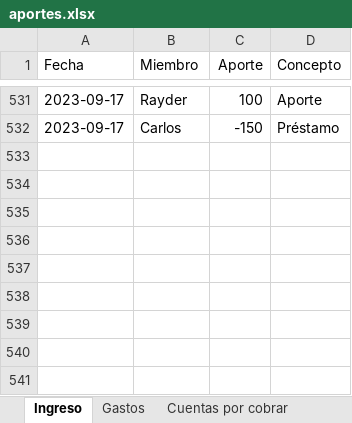
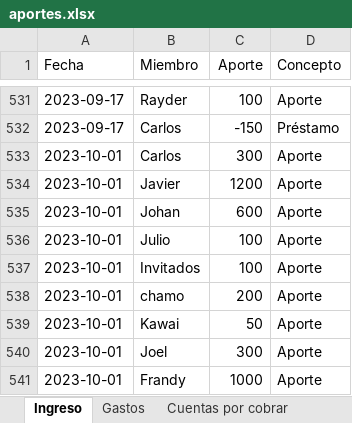
Before and after one commit to Johan-rosa/goat_website, an Excel workbook: data/aportes.xlsx, sheet Ingreso, drawn as a sheet; only a part is shown, gaps mark what is left out; values as stored, in another font and other column widths than the file's, no borders; conditional formats not drawn; the diff names each change by its address in the sheet, - before the commit and + after, or states it on an @@ line.

```diff
--- a/data/aportes.xlsx (sheet Ingreso)
+++ b/data/aportes.xlsx (sheet Ingreso)
+row 533: 2023-10-01 | Carlos | 300 | Aporte
+row 534: 2023-10-01 | Javier | 1200 | Aporte
+row 535: 2023-10-01 | Johan | 600 | Aporte
+row 536: 2023-10-01 | Julio | 100 | Aporte
+row 537: 2023-10-01 | Invitados | 100 | Aporte
+row 538: 2023-10-01 | chamo | 200 | Aporte
+row 539: 2023-10-01 | Kawai | 50 | Aporte
+row 540: 2023-10-01 | Joel | 300 | Aporte
+row 541: 2023-10-01 | Frandy | 1000 | Aporte
```
Also changed, not shown: sheet Gastos, 5 other files.
